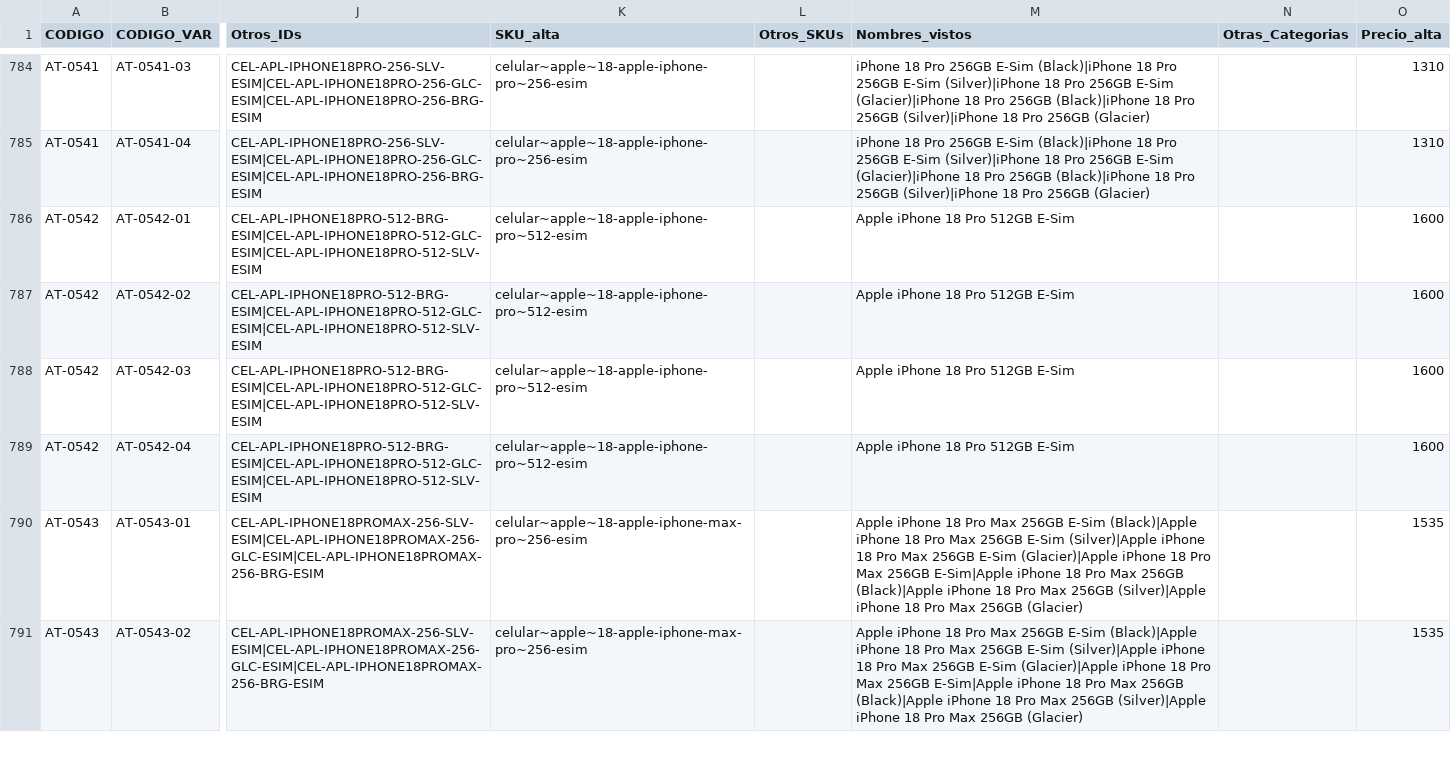
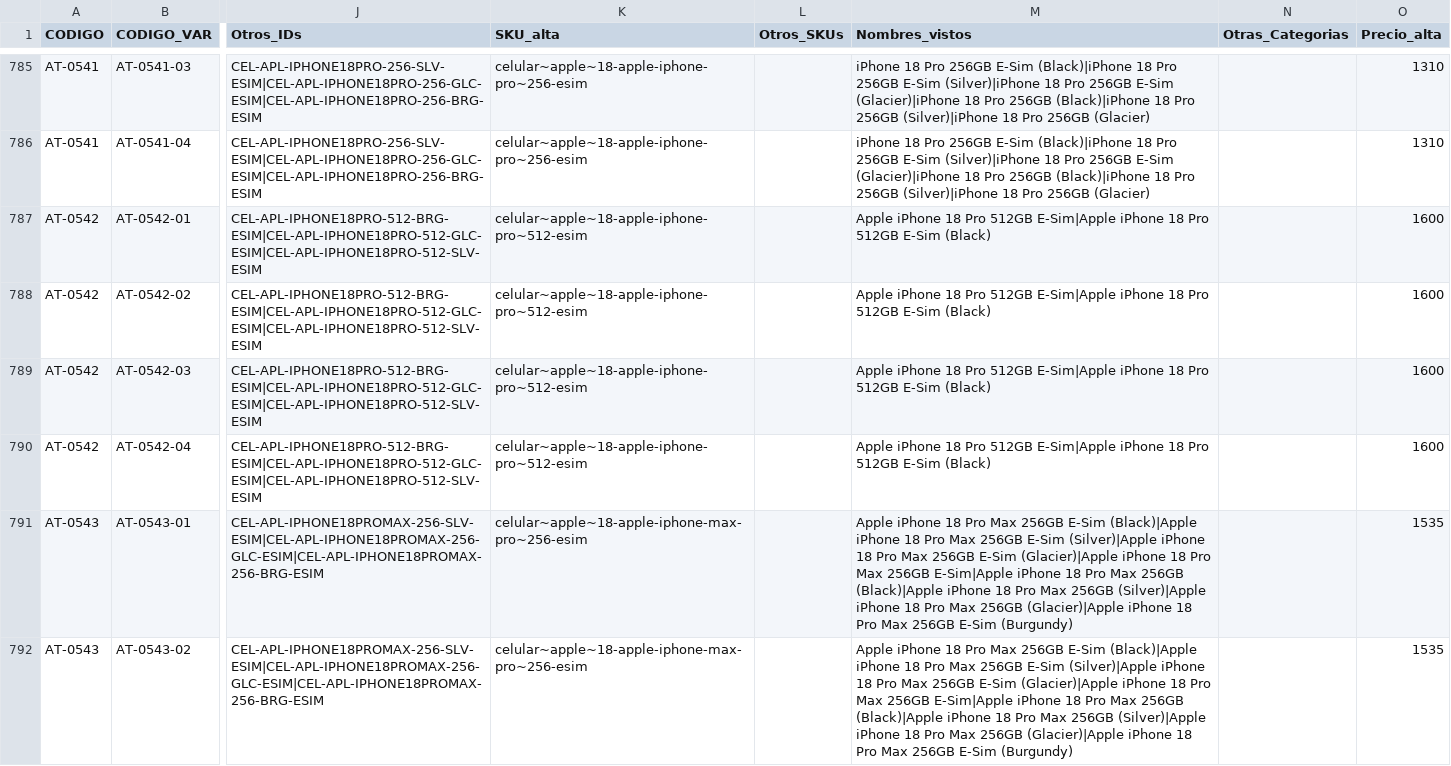
Before and after one commit to Advance33/catalogo-advance, a CSV file: herramientas/catalogo-maestro.csv, drawn as a sheet; only a part is shown, gaps mark what is left out; addresses are those after the commit; the diff covers the shown part only; the diff names each change by its address in the sheet, - before the commit and + after, or states it on an @@ line.

```diff
--- a/herramientas/catalogo-maestro.csv
+++ b/herramientas/catalogo-maestro.csv
-M787:M790 (Nombres_vistos): …Pro 512GB E-Sim
+M787:M790 (Nombres_vistos): …Pro 512GB E-Sim|Apple iPhone 18 Pro 512GB E-Sim (Black)
-M791:M792 (Nombres_vistos): …Max 256GB (Glacier)
+M791:M792 (Nombres_vistos): …Max 256GB (Glacier)|Apple iPhone 18 Pro Max 256GB E-Sim (Burgundy)
```
Also changed, not shown: 1 added row and 64 edited cells elsewhere in this file, herramientas/altas-decididas.csv, 7 other files.
